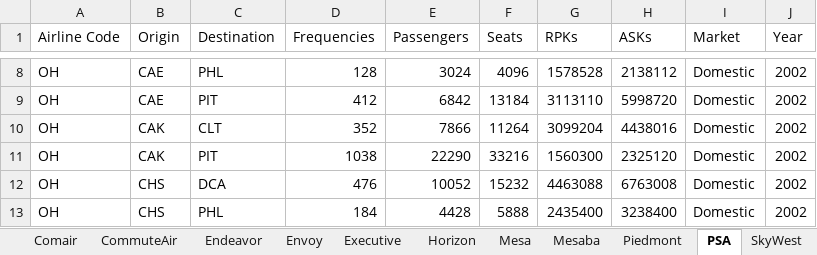
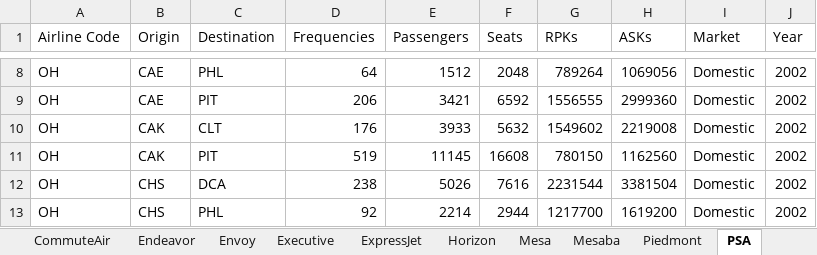
Before and after one commit to andyeske/Airline-Data-Analysis-Tools, an Excel workbook: Input Data Tables/ANAT Datasets/US Airline Networks - 2002.xlsx, sheet PSA, drawn as a sheet; only a part is shown, gaps mark what is left out; values as stored, in another font and other column widths than the file's, no borders; the diff covers the shown part only; the diff names each change by its address in the sheet, - before the commit and + after, or states it on an @@ line.

```diff
--- a/Input Data Tables/ANAT Datasets/US Airline Networks - 2002.xlsx (sheet PSA)
+++ b/Input Data Tables/ANAT Datasets/US Airline Networks - 2002.xlsx (sheet PSA)
+sheet tab: ExpressJet
-D8 (Frequencies): 128
+D8 (Frequencies): 64
-E8 (Passengers): 3024
+E8 (Passengers): 1512
-F8 (Seats): 4096
+F8 (Seats): 2048
-G8 (RPKs): 1578528
+G8 (RPKs): 789264
-H8 (ASKs): 2138112
+H8 (ASKs): 1069056
-D9 (Frequencies): 412
+D9 (Frequencies): 206
-E9 (Passengers): 6842
+E9 (Passengers): 3421
-F9 (Seats): 13184
+F9 (Seats): 6592
-G9 (RPKs): 3113110
+G9 (RPKs): 1556555
-H9 (ASKs): 5998720
+H9 (ASKs): 2999360
-D10 (Frequencies): 352
+D10 (Frequencies): 176
-E10 (Passengers): 7866
+E10 (Passengers): 3933
-F10 (Seats): 11264
+F10 (Seats): 5632
-G10 (RPKs): 3099204
+G10 (RPKs): 1549602
-H10 (ASKs): 4438016
+H10 (ASKs): 2219008
-D11 (Frequencies): 1038
+D11 (Frequencies): 519
-E11 (Passengers): 22290
+E11 (Passengers): 11145
-F11 (Seats): 33216
+F11 (Seats): 16608
-G11 (RPKs): 1560300
+G11 (RPKs): 780150
-H11 (ASKs): 2325120
+H11 (ASKs): 1162560
-D12 (Frequencies): 476
+D12 (Frequencies): 238
-E12 (Passengers): 10052
+E12 (Passengers): 5026
-F12 (Seats): 15232
+F12 (Seats): 7616
-G12 (RPKs): 4463088
+G12 (RPKs): 2231544
-H12 (ASKs): 6763008
+H12 (ASKs): 3381504
-D13 (Frequencies): 184
+D13 (Frequencies): 92
-E13 (Passengers): 4428
+E13 (Passengers): 2214
-F13 (Seats): 5888
+F13 (Seats): 2944
-G13 (RPKs): 2435400
+G13 (RPKs): 1217700
-H13 (ASKs): 3238400
+H13 (ASKs): 1619200
```
Also changed, not shown: 455 edited cells elsewhere in this sheet, sheet Total, sheet Comair, Input Data Tables/ANAT Datasets/US Airline Networks - 1999.xlsx, Input Data Tables/ANAT Datasets/US Airline Networks - 2000.xlsx, 19 other files.
